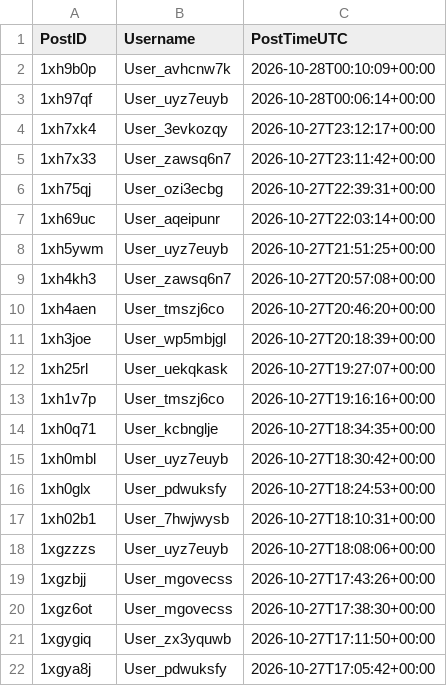
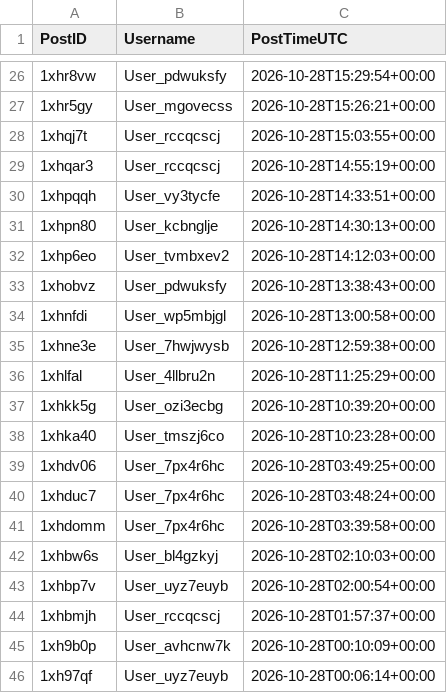
Before and after one commit to Ok-Stand-2128/Live-Reddit-Tracking, a CSV file: data/auth_reddit_Conservative.csv, drawn as a sheet; only a part is shown, gaps mark what is left out; the shorter side is filled out with more unchanged rows; the diff covers the shown part only.

```diff
--- a/data/auth_reddit_Conservative.csv
+++ b/data/auth_reddit_Conservative.csv
@@ -2 +26,20 @@
+1xhr8vw,User_pdwuksfy,2026-10-28T15:29:54+00:00
+1xhr5gy,User_mgovecss,2026-10-28T15:26:21+00:00
+1xhqj7t,User_rccqcscj,2026-10-28T15:03:55+00:00
+1xhqar3,User_rccqcscj,2026-10-28T14:55:19+00:00
+1xhpqqh,User_vy3tycfe,2026-10-28T14:33:51+00:00
+1xhpn80,User_kcbnglje,2026-10-28T14:30:13+00:00
+1xhp6eo,User_tvmbxev2,2026-10-28T14:12:03+00:00
+1xhobvz,User_pdwuksfy,2026-10-28T13:38:43+00:00
+1xhnfdi,User_wp5mbjgl,2026-10-28T13:00:58+00:00
+1xhne3e,User_7hwjwysb,2026-10-28T12:59:38+00:00
+1xhlfal,User_4llbru2n,2026-10-28T11:25:29+00:00
+1xhkk5g,User_ozi3ecbg,2026-10-28T10:39:20+00:00
+1xhka40,User_tmszj6co,2026-10-28T10:23:28+00:00
+1xhdv06,User_7px4r6hc,2026-10-28T03:49:25+00:00
+1xhduc7,User_7px4r6hc,2026-10-28T03:48:24+00:00
+1xhdomm,User_7px4r6hc,2026-10-28T03:39:58+00:00
+1xhbw6s,User_bl4gzkyj,2026-10-28T02:10:03+00:00
+1xhbp7v,User_uyz7euyb,2026-10-28T02:00:54+00:00
+1xhbmjh,User_rccqcscj,2026-10-28T01:57:37+00:00
 1xh9b0p,User_avhcnw7k,2026-10-28T00:10:09+00:00
```
Also changed, not shown: 24 added rows elsewhere in this file, data/auth_reddit_ProgressiveHQ.csv, data/auth_reddit_antitrump.csv, 10 other files.
